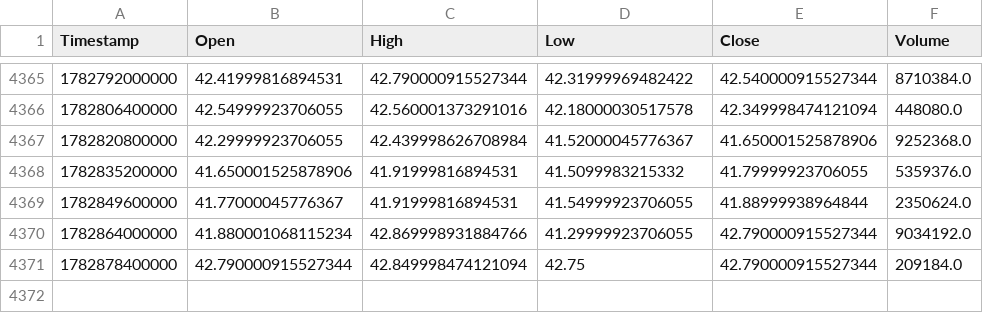
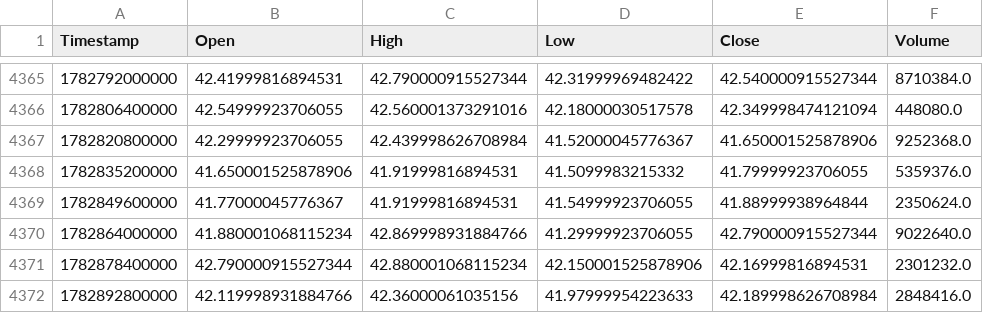
Before and after one commit to KamranPA/Trading-bot-roor, a CSV file: data/4h/LTCUSDT_history.csv, drawn as a sheet; only a part is shown, gaps mark what is left out.

```diff
--- a/data/4h/LTCUSDT_history.csv
+++ b/data/4h/LTCUSDT_history.csv
@@ -4369,3 +4369,4 @@ Timestamp,Open,High,Low,Close,Volume
 1782849600000,41.77000045776367,41.91999816894531,41.54999923706055,41.88999938964844,2350624.0
-1782864000000,41.880001068115234,42.869998931884766,41.29999923706055,42.790000915527344,9034192.0
-1782878400000,42.790000915527344,42.849998474121094,42.75,42.790000915527344,209184.0
+1782864000000,41.880001068115234,42.869998931884766,41.29999923706055,42.790000915527344,9022640.0
+1782878400000,42.790000915527344,42.880001068115234,42.150001525878906,42.16999816894531,2301232.0
+1782892800000,42.119998931884766,42.36000061035156,41.97999954223633,42.189998626708984,2848416.0
```
Also changed, not shown: data/4h/ATOMUSDT_history.csv, data/4h/DOTUSDT_history.csv, 23 other files.
